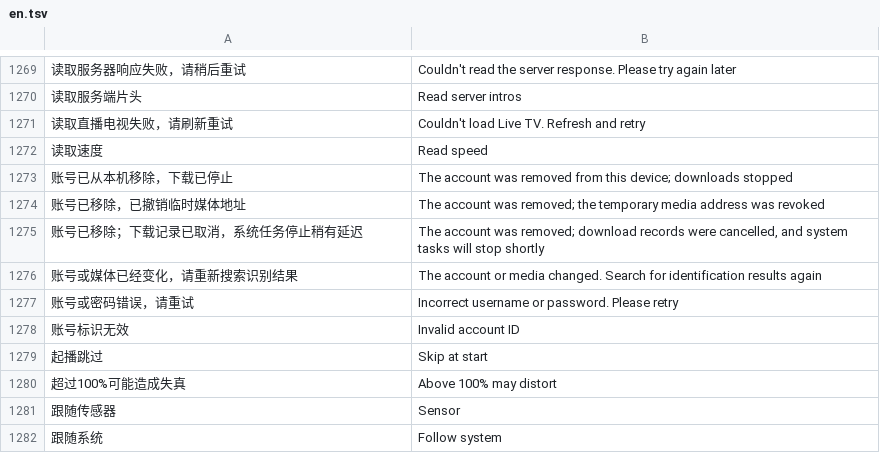
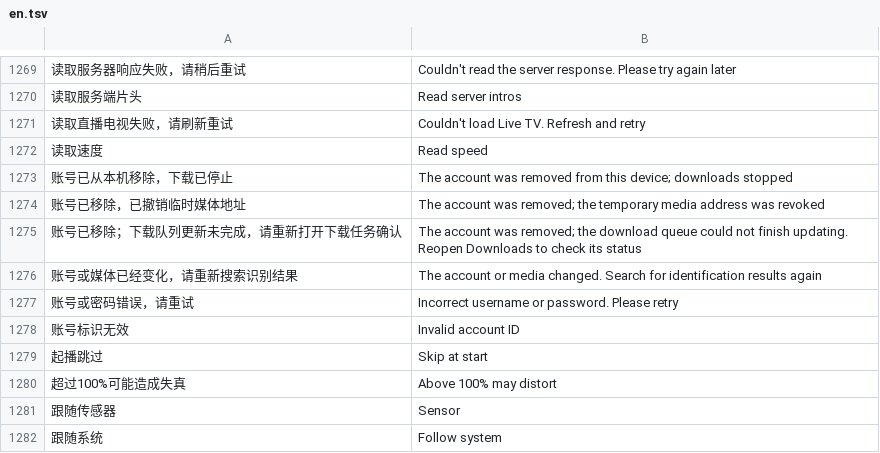
Before and after one commit to li88iioo/Pathfin, a TSV file: android/app/src/main/resources/i18n/en.tsv, drawn as a sheet; only a part is shown, gaps mark what is left out; removed rows and columns are numbered as before the commit, all else as after; the diff names each change by its address in the sheet, - before the commit and + after, or states it on an @@ line.

Commit message:
fix(download): reconcile system work from durable task state

```diff
--- a/android/app/src/main/resources/i18n/en.tsv
+++ b/android/app/src/main/resources/i18n/en.tsv
-row 1275: 账号已移除；下载记录已取消，系统任务停止稍有延迟 | The account was removed; download records were cancelled, and system tasks will stop shortly
+row 1275: 账号已移除；下载队列更新未完成，请重新打开下载任务确认 | The account was removed; the download queue could not finish updating. Reopen Downloads to check its status
```
Also changed, not shown: 13 other files.
